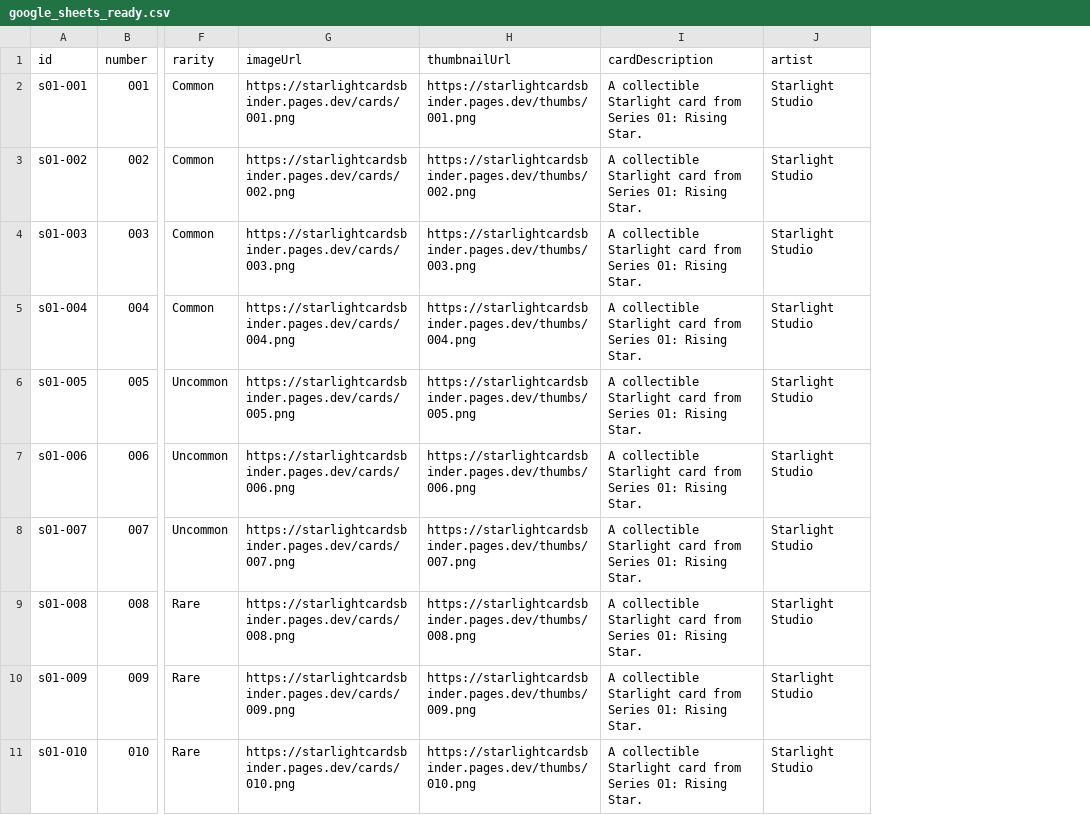
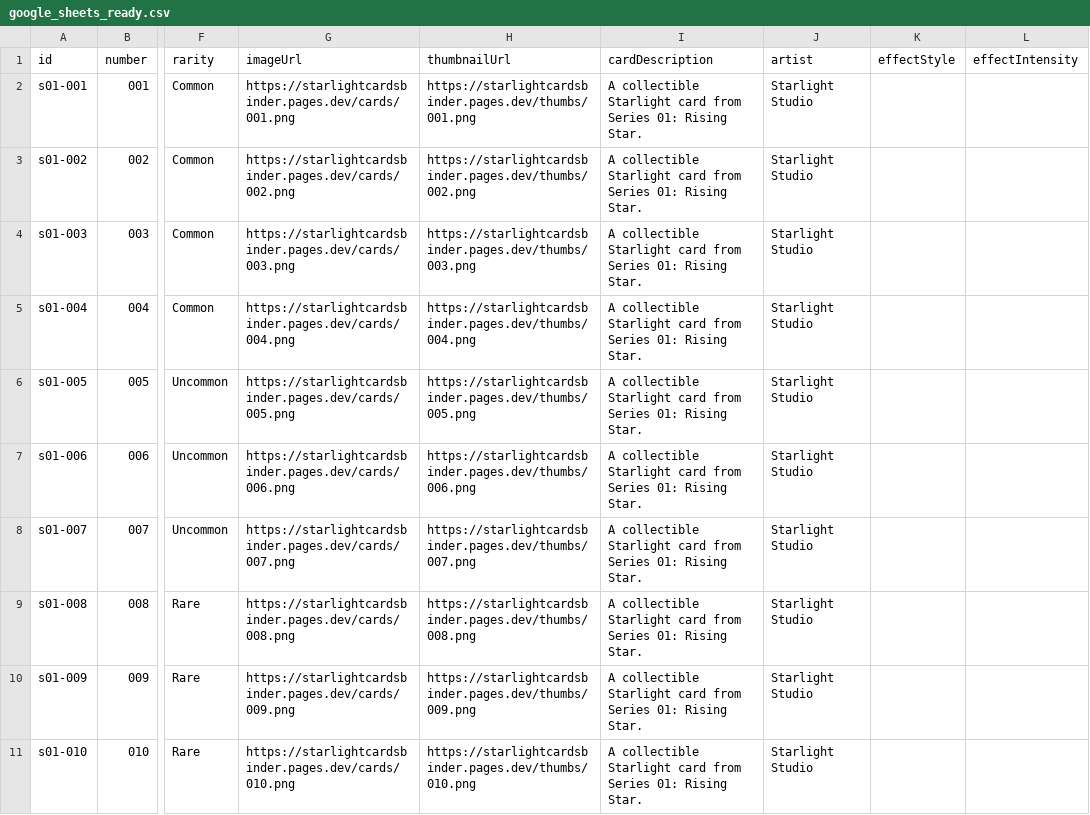
Before and after one commit to sorastarlight/starlight-card-binder, a CSV file: docs/data/google_sheets_ready.csv, drawn as a sheet; only a part is shown, gaps mark what is left out; the diff names each change by its address in the sheet, - before the commit and + after, or states it on an @@ line.

```diff
--- a/docs/data/google_sheets_ready.csv
+++ b/docs/data/google_sheets_ready.csv
+column K (effectStyle), empty
+column L (effectIntensity), empty
```
Also changed, not shown: 6 other files.
